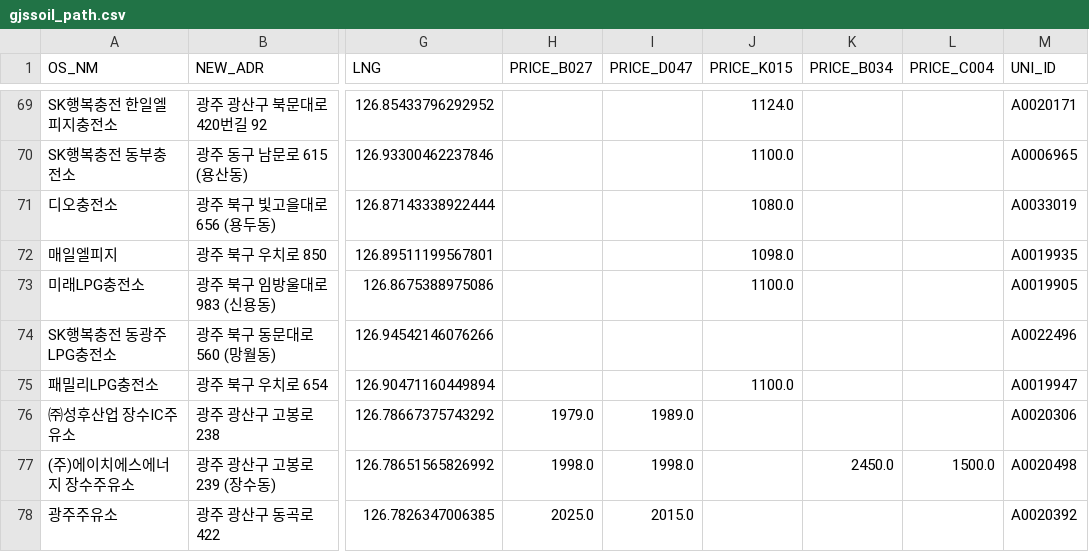
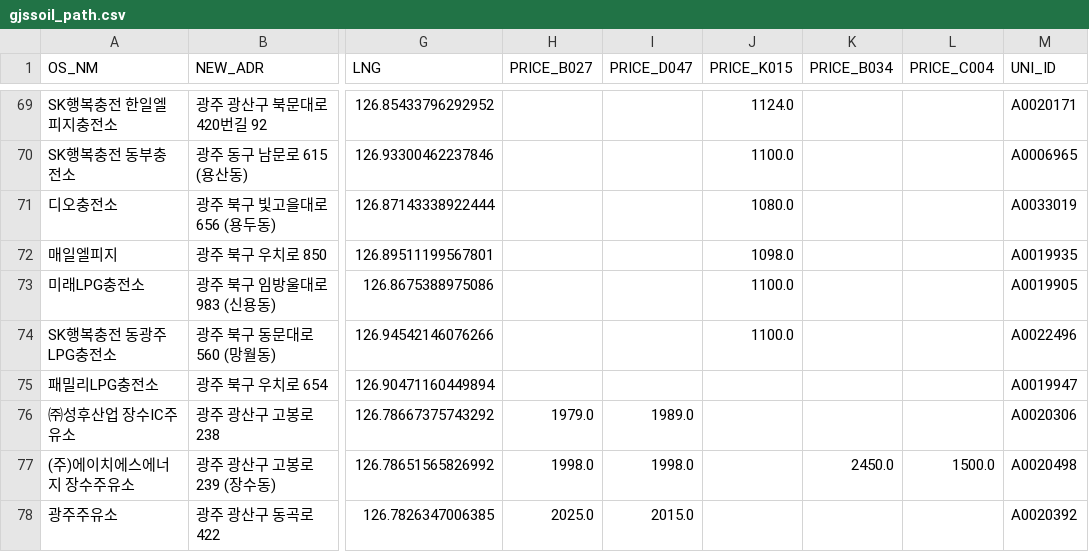
Before and after one commit to kurette683/gjssoil, a CSV file: gjssoil_path.csv, drawn as a sheet; only a part is shown, gaps mark what is left out; the diff covers the shown part only; the diff names each change by its address in the sheet, - before the commit and + after, or states it on an @@ line.

```diff
--- a/gjssoil_path.csv
+++ b/gjssoil_path.csv
-J74 (PRICE_K015): (empty)
+J74 (PRICE_K015): 1100.0
-J75 (PRICE_K015): 1100.0
+J75 (PRICE_K015): (empty)
```
Also changed, not shown: 33 edited cells elsewhere in this file, 1 other file.
